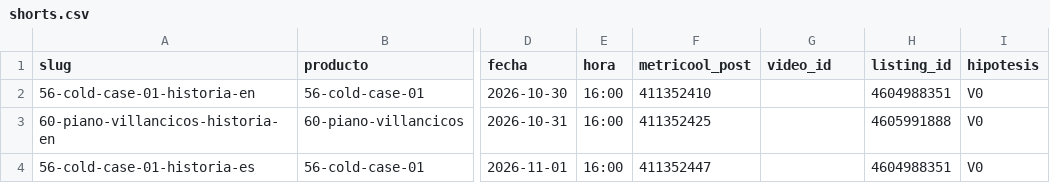
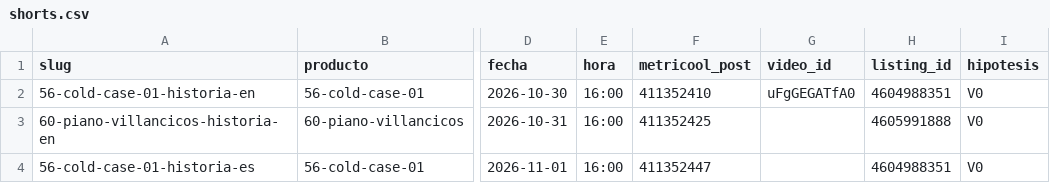
Before and after one commit to cdevidts/NLPAGE, a CSV file: docs/viral/shorts.csv, drawn as a sheet; only a part is shown, gaps mark what is left out; the diff names each change by its address in the sheet, - before the commit and + after, or states it on an @@ line.

```diff
--- a/docs/viral/shorts.csv
+++ b/docs/viral/shorts.csv
-G2 (video_id): (empty)
+G2 (video_id): uFgGEGATfA0
```
Also changed, not shown: 4 other files.
